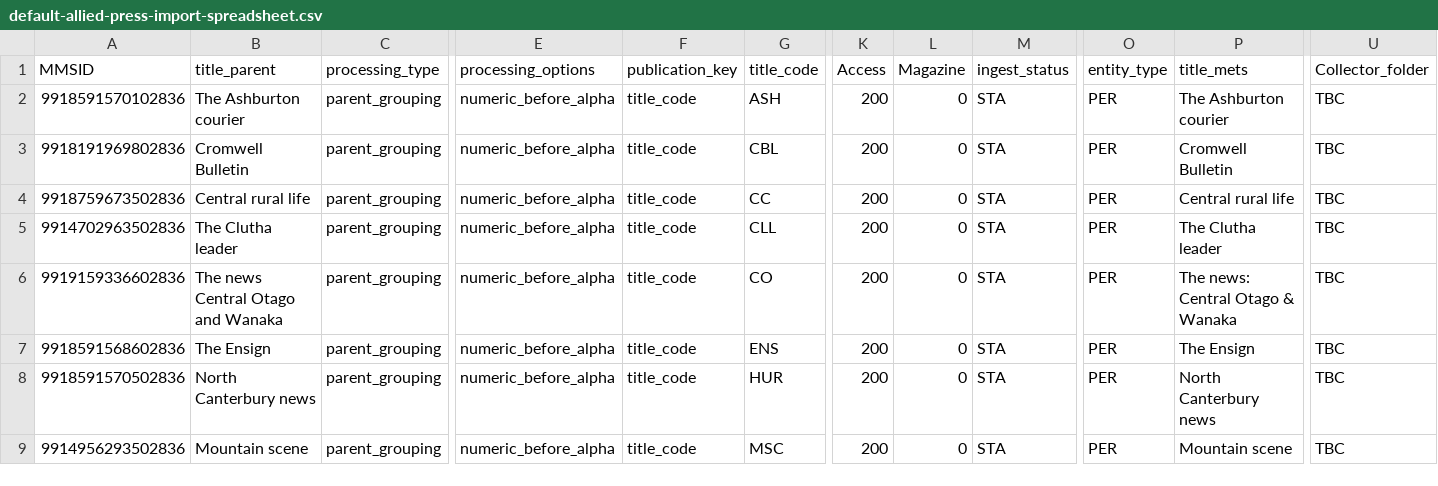
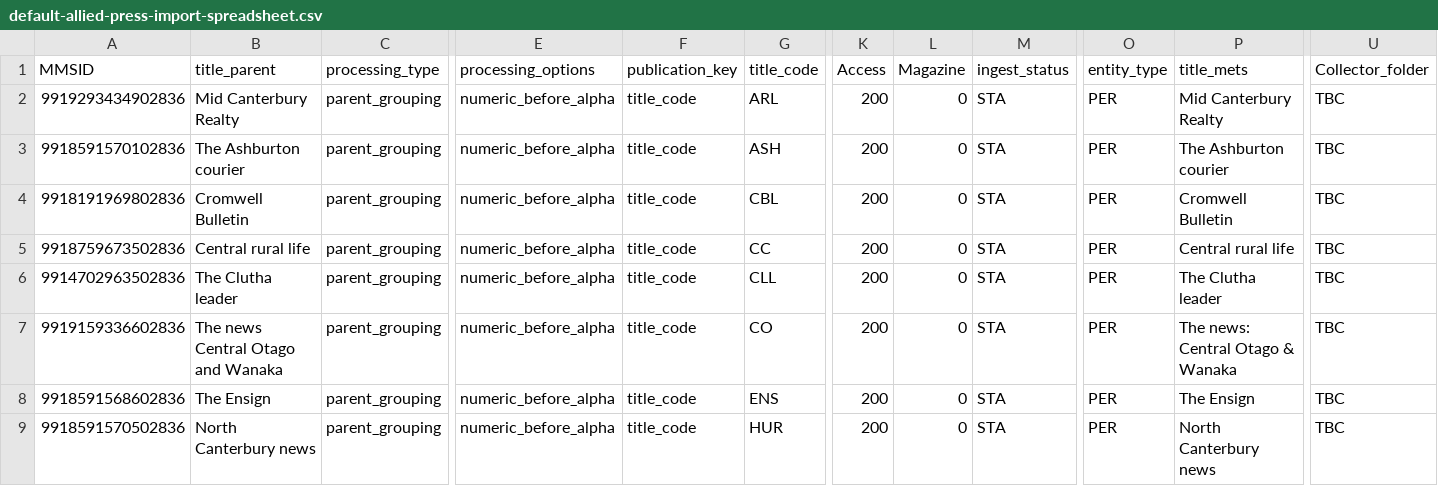
Before and after one commit to NLNZDigitalPreservation/nlnz-tools-sip-generation-newspapers, a CSV file: core/src/main/resources/nz/govt/natlib/tools/sip/generation/newspapers/default-allied-press-import-spreadsheet.csv, drawn as a sheet; only a part is shown, gaps mark what is left out; the shorter side is filled out with more unchanged rows; rows hold the shown columns only; the diff names each change by its address in the sheet, - before the commit and + after, or states it on an @@ line.

Commit message:
Add extra title to new ap titles

```diff
--- a/core/src/main/resources/nz/govt/natlib/tools/sip/generation/newspapers/default-allied-press-import-spreadsheet.csv
+++ b/core/src/main/resources/nz/govt/natlib/tools/sip/generation/newspapers/default-allied-press-import-spreadsheet.csv
+row 2: 9919293434902836 | Mid Canterbury Realty | parent_grouping | numeric_before_alpha | title_code | ARL | 200 | 0 | STA | PER | Mid Canterbury Realty | TBC
```
Also changed, not shown: 2 other files.
